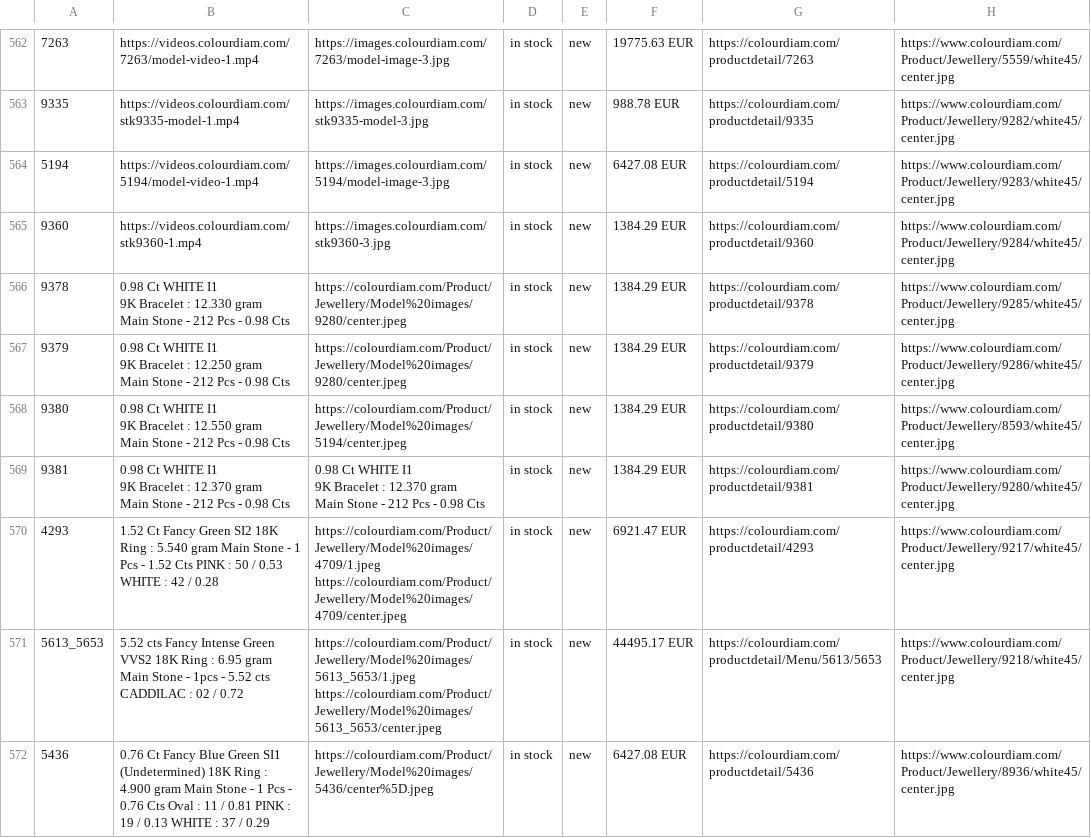
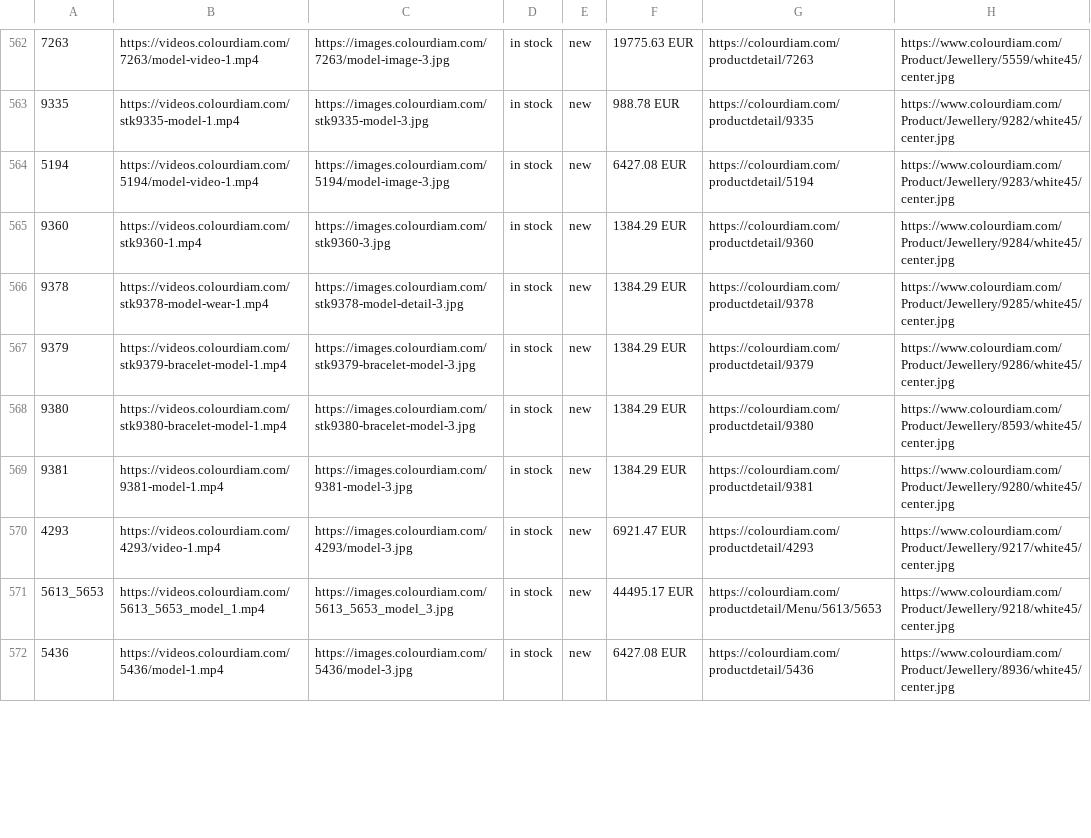
Before and after one commit to dhruvalshah3557-droid/google-sheet-data-fill, a CSV file: data/facebook_euro.csv, drawn as a sheet; only a part is shown, gaps mark what is left out; ↵ is a line break in a cell; the diff covers the shown part only; the diff names each change by its address in the sheet, - before the commit and + after, or states it on an @@ line.

```diff
--- a/data/facebook_euro.csv
+++ b/data/facebook_euro.csv
-B566: 0.98 Ct WHITE I1 ↵ 9K Bracelet : 12.330 gram ↵ Main Stone - 212 Pcs - 0.98 Cts
+B566: https://videos.colourdiam.com/stk9378-model-wear-1.mp4
-C566: https://colourdiam.com/Product/Jewellery/Model%20images/9280/center.jpeg
+C566: https://images.colourdiam.com/stk9378-model-detail-3.jpg
-B567: 0.98 Ct WHITE I1 ↵ 9K Bracelet : 12.250 gram ↵ Main Stone - 212 Pcs - 0.98 Cts
+B567: https://videos.colourdiam.com/stk9379-bracelet-model-1.mp4
-C567: https://colourdiam.com/Product/Jewellery/Model%20images/9280/center.jpeg
+C567: https://images.colourdiam.com/stk9379-bracelet-model-3.jpg
-B568: 0.98 Ct WHITE I1 ↵ 9K Bracelet : 12.550 gram ↵ Main Stone - 212 Pcs - 0.98 Cts
+B568: https://videos.colourdiam.com/stk9380-bracelet-model-1.mp4
-C568: https://colourdiam.com/Product/Jewellery/Model%20images/5194/center.jpeg
+C568: https://images.colourdiam.com/stk9380-bracelet-model-3.jpg
-B569: 0.98 Ct WHITE I1 ↵ 9K Bracelet : 12.370 gram ↵ Main Stone - 212 Pcs - 0.98 Cts
+B569: https://videos.colourdiam.com/9381-model-1.mp4
-C569: 0.98 Ct WHITE I1 ↵ 9K Bracelet : 12.370 gram ↵ Main Stone - 212 Pcs - 0.98 Cts
+C569: https://images.colourdiam.com/9381-model-3.jpg
-B570: 1.52 Ct Fancy Green SI2 18K Ring : 5.540 gram Main Stone - 1 Pcs - 1.52 Cts PINK : 50 / 0.53 WHITE : 42 / 0.28
+B570: https://videos.colourdiam.com/4293/video-1.mp4
-C570: https://colourdiam.com/Product/Jewellery/Model%20images/4709/1.jpeg ↵ https://colourdiam.com/Product/Jewellery/Model%20images/4709/center.jpeg
+C570: https://images.colourdiam.com/4293/model-3.jpg
-B571: 5.52 cts Fancy Intense Green VVS2 18K Ring : 6.95 gram Main Stone - 1pcs - 5.52 cts CADDILAC : 02 / 0.72
+B571: https://videos.colourdiam.com/5613_5653_model_1.mp4
-C571: https://colourdiam.com/Product/Jewellery/Model%20images/5613_5653/1.jpeg ↵ https://colourdiam.com/Product/Jewellery/Model%20images/5613_5653/center.jpeg
+C571: https://images.colourdiam.com/5613_5653_model_3.jpg
-B572: 0.76 Ct Fancy Blue Green SI1 (Undetermined) 18K Ring : 4.900 gram Main Stone - 1 Pcs - 0.76 Cts Oval : 11 / 0.81 PINK : 19 / 0.13 WHITE : 37 / 0.29
+B572: https://videos.colourdiam.com/5436/model-1.mp4
-C572: https://colourdiam.com/Product/Jewellery/Model%20images/5436/center%5D.jpeg
+C572: https://images.colourdiam.com/5436/model-3.jpg
```
Also changed, not shown: 14 edited cells elsewhere in this file, data/facebook_hkd.csv, data/facebook_indo.csv, 37 other files.
